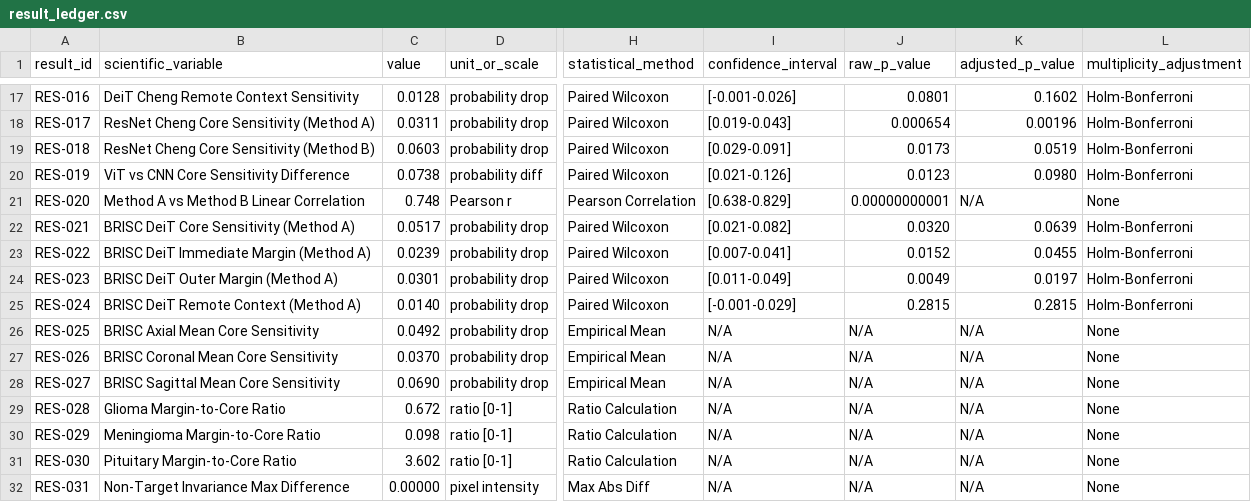
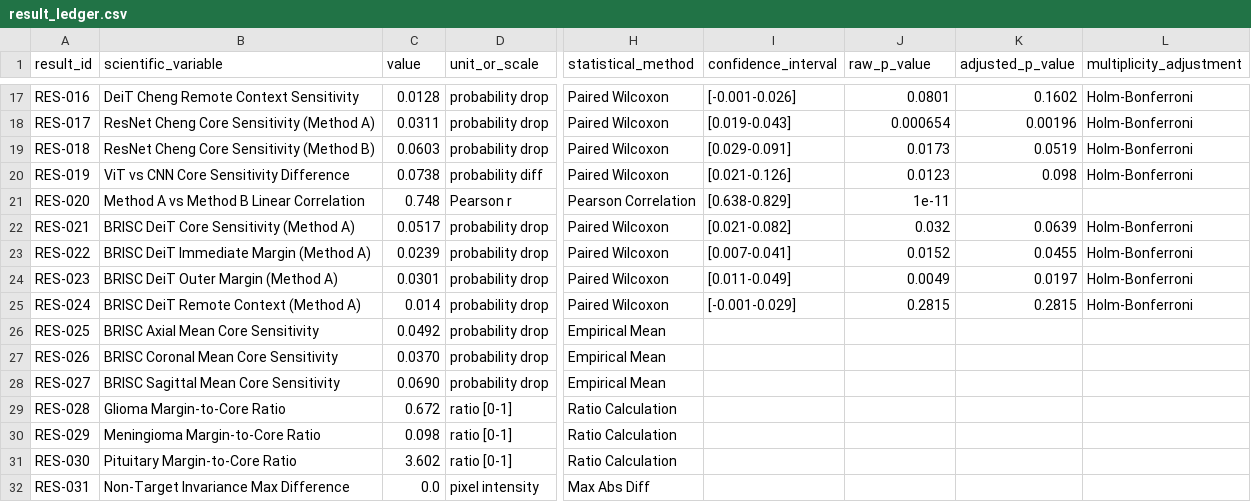
Before and after one commit to CSrajput-ux/brain-tumor-prediction-using-deep-leaning, a CSV file: reports/result_ledger.csv, drawn as a sheet; only a part is shown, gaps mark what is left out; the diff covers the shown part only; the diff names each change by its address in the sheet, - before the commit and + after, or states it on an @@ line.

```diff
--- a/reports/result_ledger.csv
+++ b/reports/result_ledger.csv
-K20 (adjusted_p_value): 0.0980
+K20 (adjusted_p_value): 0.098
-J21 (raw_p_value): 0.00000000001
+J21 (raw_p_value): 1e-11
-K21 (adjusted_p_value): N/A
+K21 (adjusted_p_value): (empty)
-L21 (multiplicity_adjustment): None
+L21 (multiplicity_adjustment): (empty)
-J22 (raw_p_value): 0.0320
+J22 (raw_p_value): 0.032
-C25 (value): 0.0140
+C25 (value): 0.014
-I26:I32 (confidence_interval): N/A
+I26:I32 (confidence_interval): (empty)
-J26:J32 (raw_p_value): N/A
+J26:J32 (raw_p_value): (empty)
-K26:K32 (adjusted_p_value): N/A
+K26:K32 (adjusted_p_value): (empty)
-L26:L32 (multiplicity_adjustment): None
+L26:L32 (multiplicity_adjustment): (empty)
-C32 (value): 0.00000
+C32 (value): 0.0
```
Also changed, not shown: 50 edited cells elsewhere in this file, reports/manuscript_consistency_audit.csv, revision/tables/table_s3_secondary_and_clustered_statistics.csv, 33 other files.
